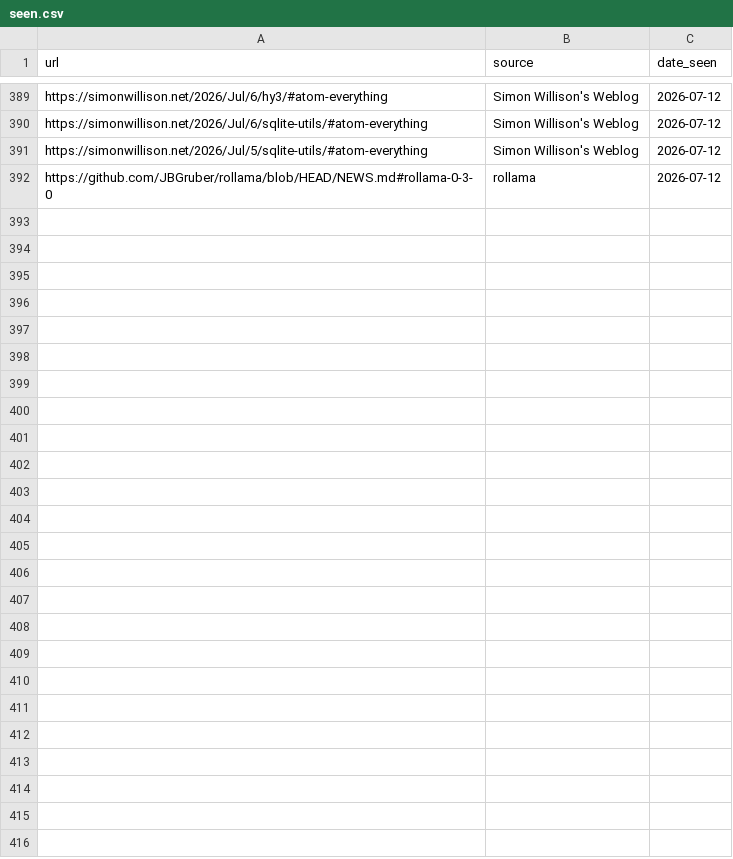
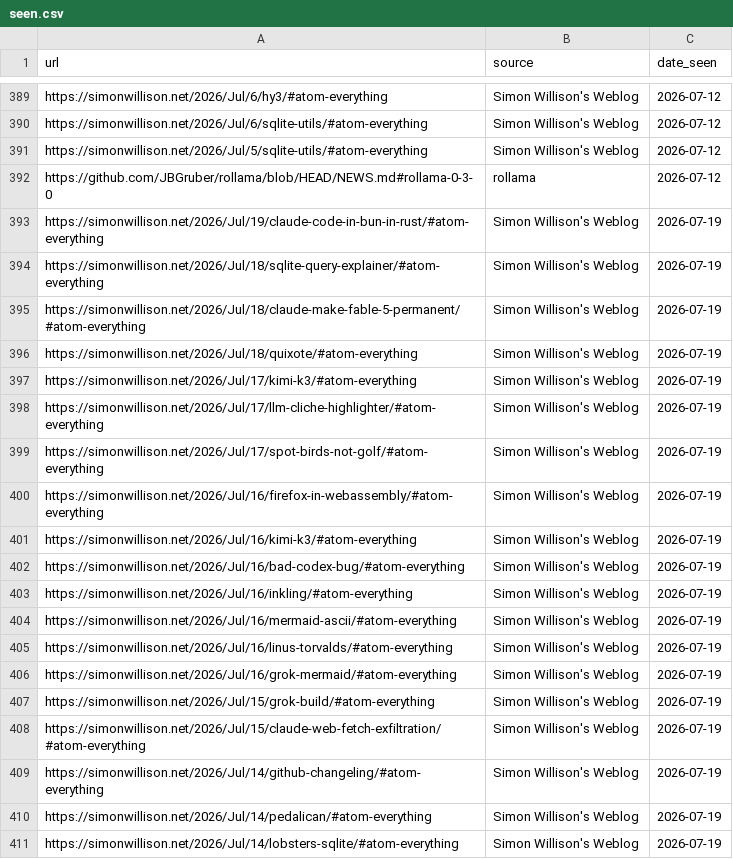
Before and after one commit to thisisnic/ai-r-newsletter, a CSV file: seen.csv, drawn as a sheet; only a part is shown, gaps mark what is left out; the diff covers the shown part only.

```diff
--- a/seen.csv
+++ b/seen.csv
@@ -392 +392,20 @@ https://simonwillison.net/2026/Jul/5/sqlite-utils/#atom-everything,Simon Williso
 https://github.com/JBGruber/rollama/blob/HEAD/NEWS.md#rollama-0-3-0,rollama,2026-07-12
+https://simonwillison.net/2026/Jul/19/claude-code-in-bun-in-rust/#atom-everything,Simon Willison's Weblog,2026-07-19
+https://simonwillison.net/2026/Jul/18/sqlite-query-explainer/#atom-everything,Simon Willison's Weblog,2026-07-19
+https://simonwillison.net/2026/Jul/18/claude-make-fable-5-permanent/#atom-everything,Simon Willison's Weblog,2026-07-19
+https://simonwillison.net/2026/Jul/18/quixote/#atom-everything,Simon Willison's Weblog,2026-07-19
+https://simonwillison.net/2026/Jul/17/kimi-k3/#atom-everything,Simon Willison's Weblog,2026-07-19
+https://simonwillison.net/2026/Jul/17/llm-cliche-highlighter/#atom-everything,Simon Willison's Weblog,2026-07-19
+https://simonwillison.net/2026/Jul/17/spot-birds-not-golf/#atom-everything,Simon Willison's Weblog,2026-07-19
+https://simonwillison.net/2026/Jul/16/firefox-in-webassembly/#atom-everything,Simon Willison's Weblog,2026-07-19
+https://simonwillison.net/2026/Jul/16/kimi-k3/#atom-everything,Simon Willison's Weblog,2026-07-19
+https://simonwillison.net/2026/Jul/16/bad-codex-bug/#atom-everything,Simon Willison's Weblog,2026-07-19
+https://simonwillison.net/2026/Jul/16/inkling/#atom-everything,Simon Willison's Weblog,2026-07-19
+https://simonwillison.net/2026/Jul/16/mermaid-ascii/#atom-everything,Simon Willison's Weblog,2026-07-19
+https://simonwillison.net/2026/Jul/16/linus-torvalds/#atom-everything,Simon Willison's Weblog,2026-07-19
+https://simonwillison.net/2026/Jul/16/grok-mermaid/#atom-everything,Simon Willison's Weblog,2026-07-19
+https://simonwillison.net/2026/Jul/15/grok-build/#atom-everything,Simon Willison's Weblog,2026-07-19
+https://simonwillison.net/2026/Jul/15/claude-web-fetch-exfiltration/#atom-everything,Simon Willison's Weblog,2026-07-19
+https://simonwillison.net/2026/Jul/14/github-changeling/#atom-everything,Simon Willison's Weblog,2026-07-19
+https://simonwillison.net/2026/Jul/14/pedalican/#atom-everything,Simon Willison's Weblog,2026-07-19
+https://simonwillison.net/2026/Jul/14/lobsters-sqlite/#atom-everything,Simon Willison's Weblog,2026-07-19
```
Also changed, not shown: 10 added rows elsewhere in this file, 30 other files.
